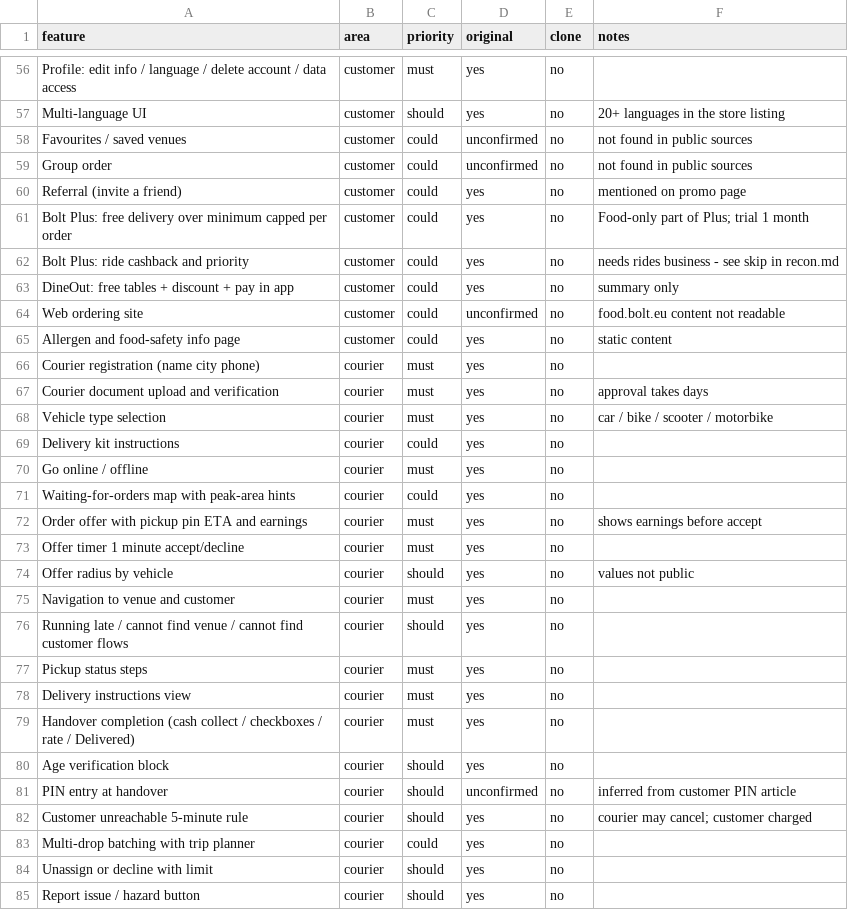
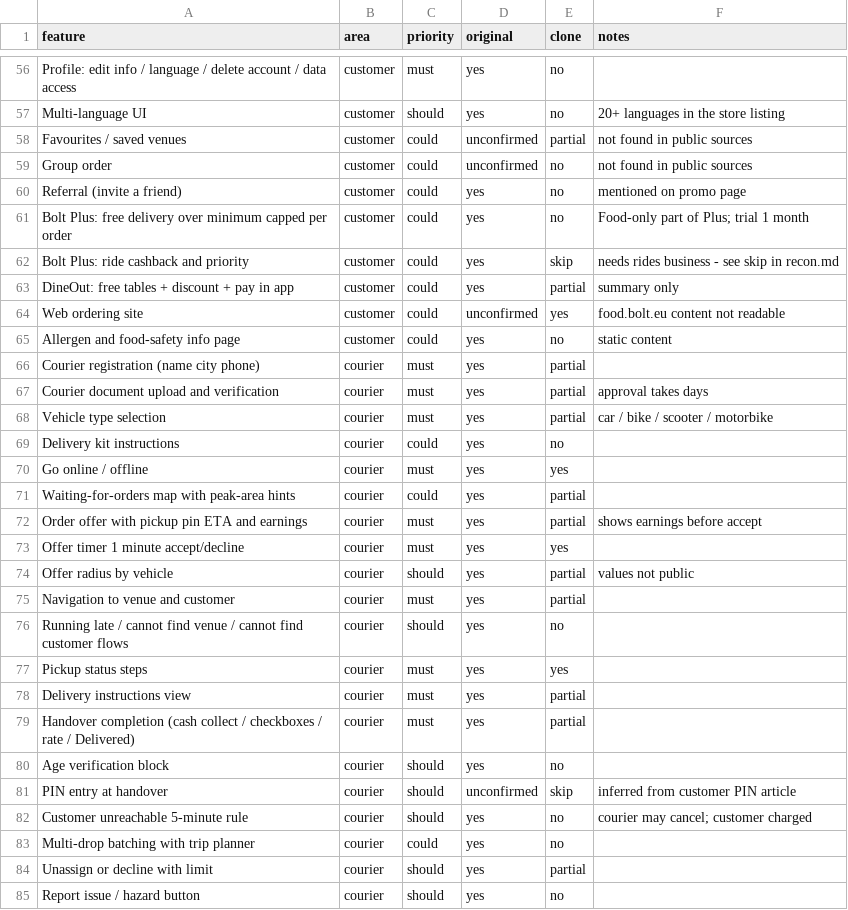
Before and after one commit to legie123/chisinau-delivery, a CSV file: replica/features.csv, drawn as a sheet; only a part is shown, gaps mark what is left out; the diff covers the shown part only.

```diff
--- a/replica/features.csv
+++ b/replica/features.csv
@@ -57,3 +57,3 @@ Profile: edit info / language / delete account / data access,customer,must,yes,n
 Multi-language UI,customer,should,yes,no,20+ languages in the store listing
-Favourites / saved venues,customer,could,unconfirmed,no,not found in public sources
+Favourites / saved venues,customer,could,unconfirmed,partial,not found in public sources
 Group order,customer,could,unconfirmed,no,not found in public sources
@@ -61,25 +61,25 @@ Referral (invite a friend),customer,could,yes,no,mentioned on promo page
 Bolt Plus: free delivery over minimum capped per order,customer,could,yes,no,Food-only part of Plus; trial 1 month
-Bolt Plus: ride cashback and priority,customer,could,yes,no,needs rides business - see skip in recon.md
-DineOut: free tables + discount + pay in app,customer,could,yes,no,summary only
-Web ordering site,customer,could,unconfirmed,no,food.bolt.eu content not readable
+Bolt Plus: ride cashback and priority,customer,could,yes,skip,needs rides business - see skip in recon.md
+DineOut: free tables + discount + pay in app,customer,could,yes,partial,summary only
+Web ordering site,customer,could,unconfirmed,yes,food.bolt.eu content not readable
 Allergen and food-safety info page,customer,could,yes,no,static content
-Courier registration (name city phone),courier,must,yes,no,
-Courier document upload and verification,courier,must,yes,no,approval takes days
-Vehicle type selection,courier,must,yes,no,car / bike / scooter / motorbike
+Courier registration (name city phone),courier,must,yes,partial,
+Courier document upload and verification,courier,must,yes,partial,approval takes days
+Vehicle type selection,courier,must,yes,partial,car / bike / scooter / motorbike
 Delivery kit instructions,courier,could,yes,no,
-Go online / offline,courier,must,yes,no,
-Waiting-for-orders map with peak-area hints,courier,could,yes,no,
-Order offer with pickup pin ETA and earnings,courier,must,yes,no,shows earnings before accept
-Offer timer 1 minute accept/decline,courier,must,yes,no,
-Offer radius by vehicle,courier,should,yes,no,values not public
-Navigation to venue and customer,courier,must,yes,no,
+Go online / offline,courier,must,yes,yes,
+Waiting-for-orders map with peak-area hints,courier,could,yes,partial,
+Order offer with pickup pin ETA and earnings,courier,must,yes,partial,shows earnings before accept
+Offer timer 1 minute accept/decline,courier,must,yes,yes,
+Offer radius by vehicle,courier,should,yes,partial,values not public
+Navigation to venue and customer,courier,must,yes,partial,
 Running late / cannot find venue / cannot find customer flows,courier,should,yes,no,
-Pickup status steps,courier,must,yes,no,
-Delivery instructions view,courier,must,yes,no,
-Handover completion (cash collect / checkboxes / rate / Delivered),courier,must,yes,no,
+Pickup status steps,courier,must,yes,yes,
+Delivery instructions view,courier,must,yes,partial,
+Handover completion (cash collect / checkboxes / rate / Delivered),courier,must,yes,partial,
 Age verification block,courier,should,yes,no,
-PIN entry at handover,courier,should,unconfirmed,no,inferred from customer PIN article
+PIN entry at handover,courier,should,unconfirmed,skip,inferred from customer PIN article
 Customer unreachable 5-minute rule,courier,should,yes,no,courier may cancel; customer charged
 Multi-drop batching with trip planner,courier,could,yes,no,
-Unassign or decline with limit,courier,should,yes,no,
+Unassign or decline with limit,courier,should,yes,partial,
 Report issue / hazard button,courier,should,yes,no,
```
Also changed, not shown: 84 edited cells elsewhere in this file, 2 other files.
